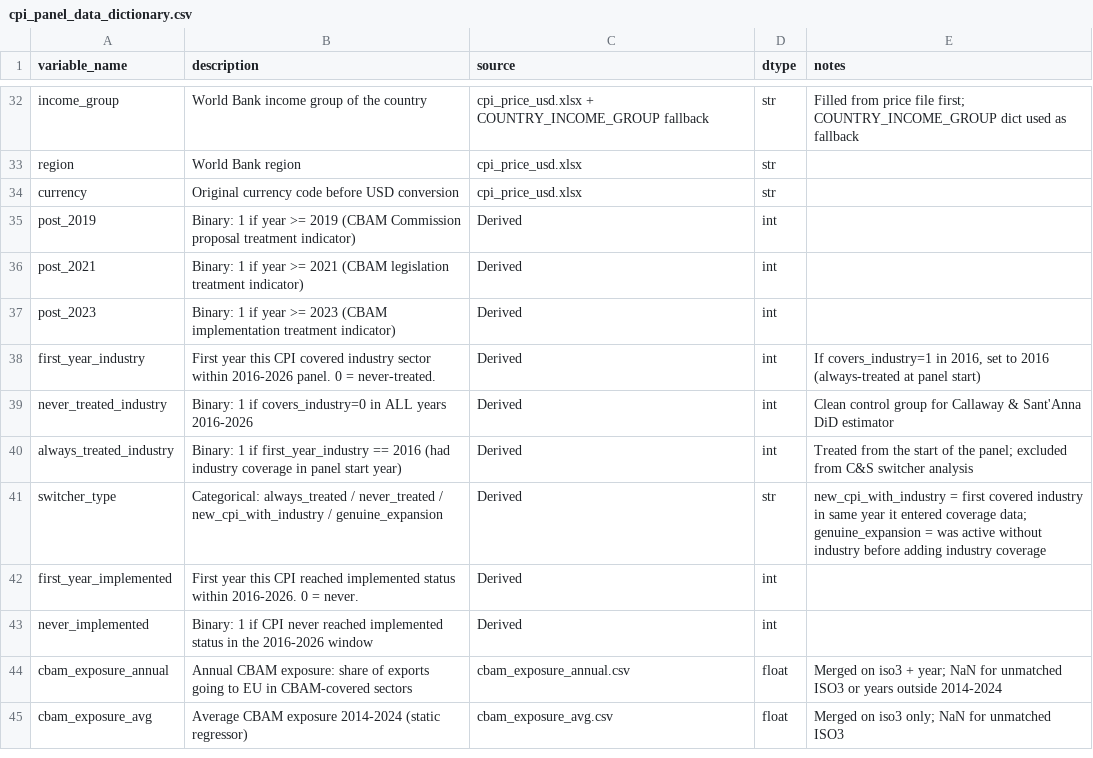
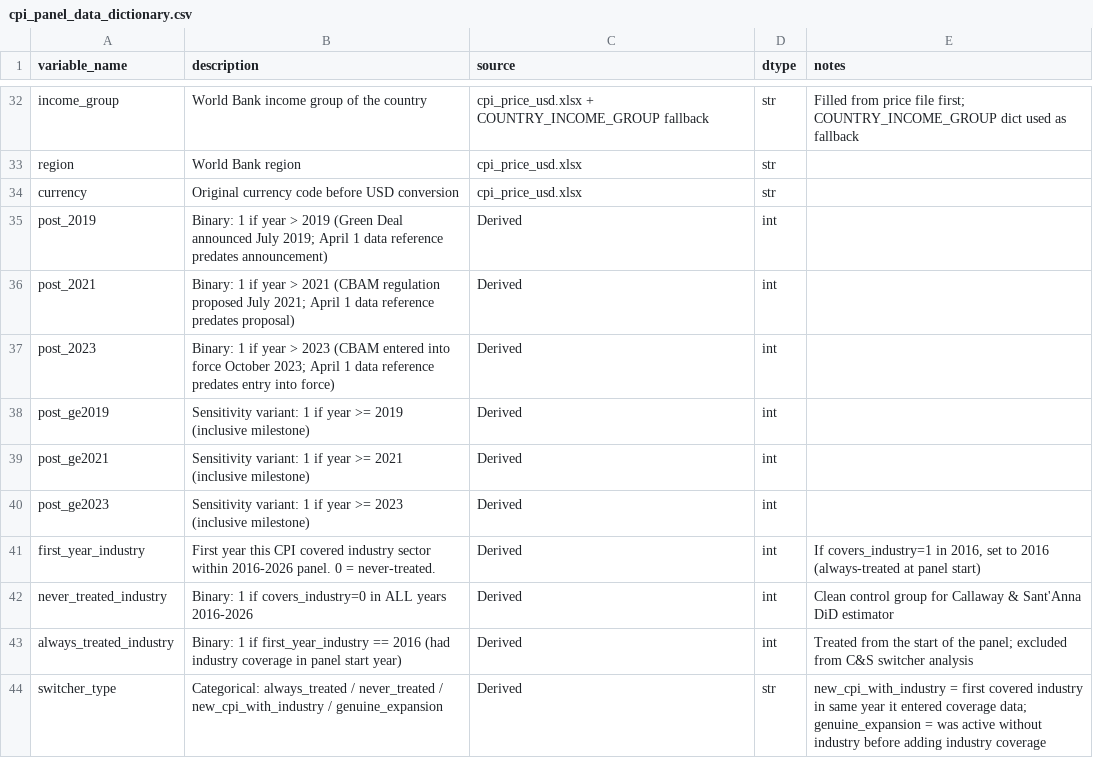
Before and after one commit to ozgurbozcaga/cbam-coverage-analysis, a CSV file: data/output/cpi_panel_data_dictionary.csv, drawn as a sheet; only a part is shown, gaps mark what is left out; the shorter side is filled out with more unchanged rows.

```diff
--- a/data/output/cpi_panel_data_dictionary.csv
+++ b/data/output/cpi_panel_data_dictionary.csv
@@ -34,5 +34,8 @@ region,World Bank region,cpi_price_usd.xlsx,str,
 currency,Original currency code before USD conversion,cpi_price_usd.xlsx,str,
-post_2019,Binary: 1 if year >= 2019 (CBAM Commission proposal treatment indicator),Derived,int,
-post_2021,Binary: 1 if year >= 2021 (CBAM legislation treatment indicator),Derived,int,
-post_2023,Binary: 1 if year >= 2023 (CBAM implementation treatment indicator),Derived,int,
+post_2019,Binary: 1 if year > 2019 (Green Deal announced July 2019; April 1 data reference predates announcement),Derived,int,
+post_2021,Binary: 1 if year > 2021 (CBAM regulation proposed July 2021; April 1 data reference predates proposal),Derived,int,
+post_2023,Binary: 1 if year > 2023 (CBAM entered into force October 2023; April 1 data reference predates entry into force),Derived,int,
+post_ge2019,Sensitivity variant: 1 if year >= 2019 (inclusive milestone),Derived,int,
+post_ge2021,Sensitivity variant: 1 if year >= 2021 (inclusive milestone),Derived,int,
+post_ge2023,Sensitivity variant: 1 if year >= 2023 (inclusive milestone),Derived,int,
 first_year_industry,First year this CPI covered industry sector within 2016-2026 panel. 0 = never-treated.,Derived,int,"If covers_industry=1 in 2016, set to 2016 (always-treated at panel start)"
```
Also changed, not shown: data/output/cbam_exposure_annual.csv, data/output/cbam_exposure_avg.csv, 34 other files.
